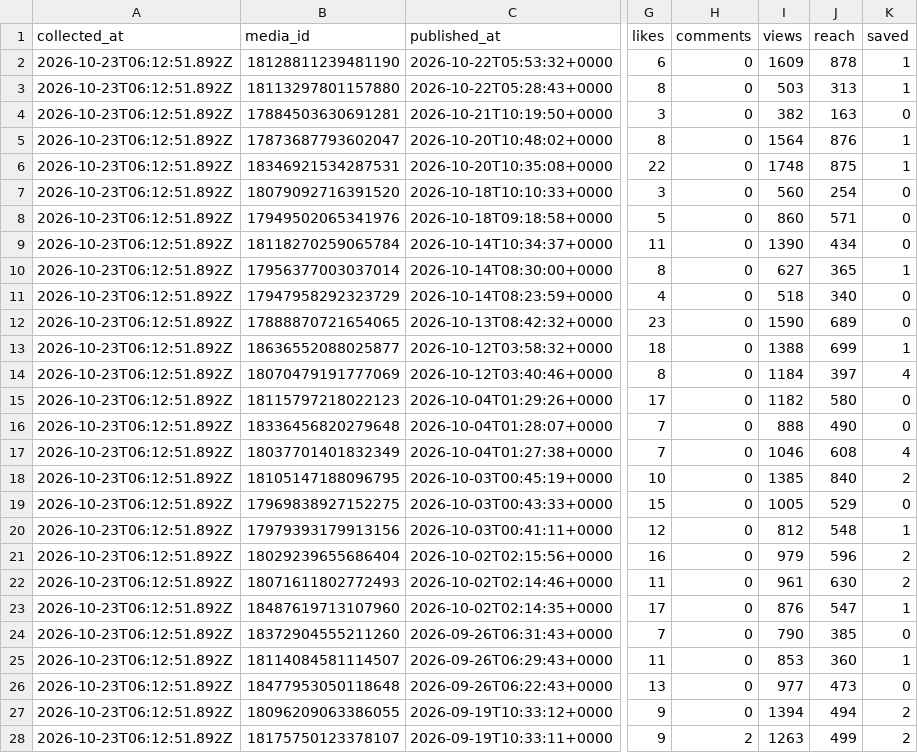
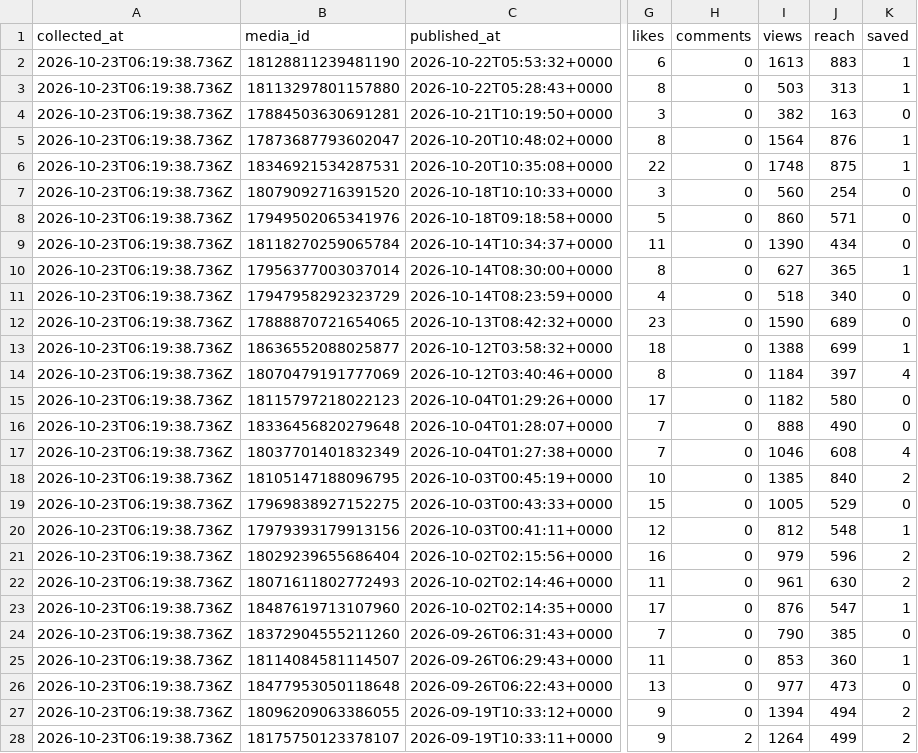
Before and after one commit to fiteasymiyazakioohashi-prog/fiteasy-miyazaki-daily-report, a CSV file: data/instagram-insights.csv, drawn as a sheet; only a part is shown, gaps mark what is left out; the diff covers the shown part only; the diff names each change by its address in the sheet, - before the commit and + after, or states it on an @@ line.

```diff
--- a/data/instagram-insights.csv
+++ b/data/instagram-insights.csv
-A2:A28 (collected_at): 2026-10-23T06:12:51.892Z
+A2:A28 (collected_at): 2026-10-23T06:19:38.736Z
-I2 (views): 1609
+I2 (views): 1613
-J2 (reach): 878
+J2 (reach): 883
-I28 (views): 1263
+I28 (views): 1264
```
Also changed, not shown: 10 edited cells elsewhere in this file, 2 other files.
